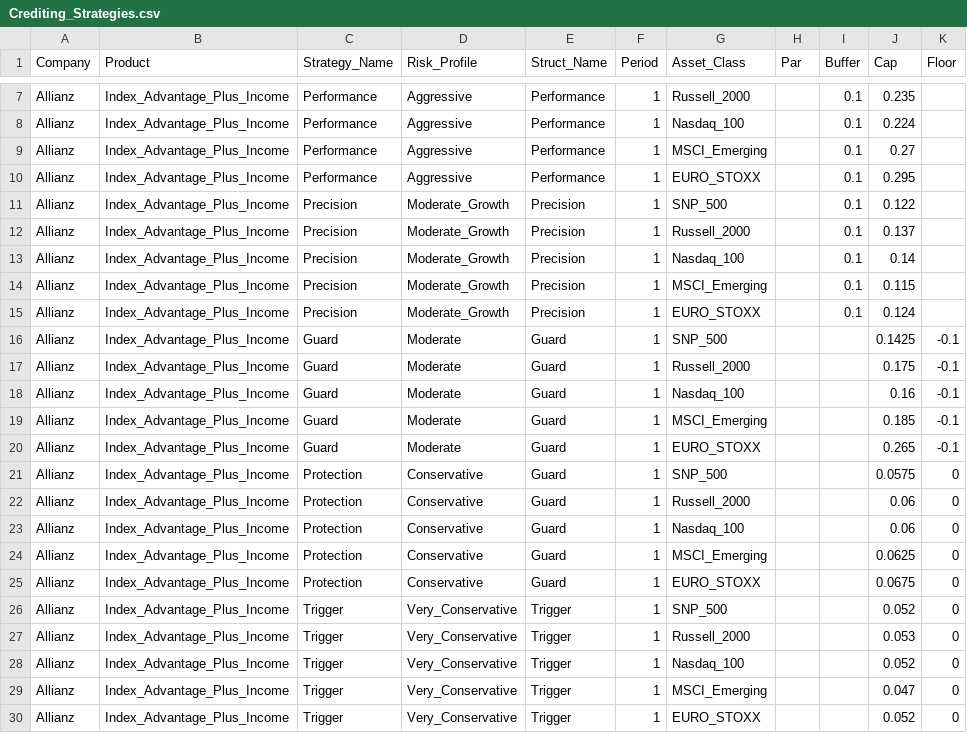
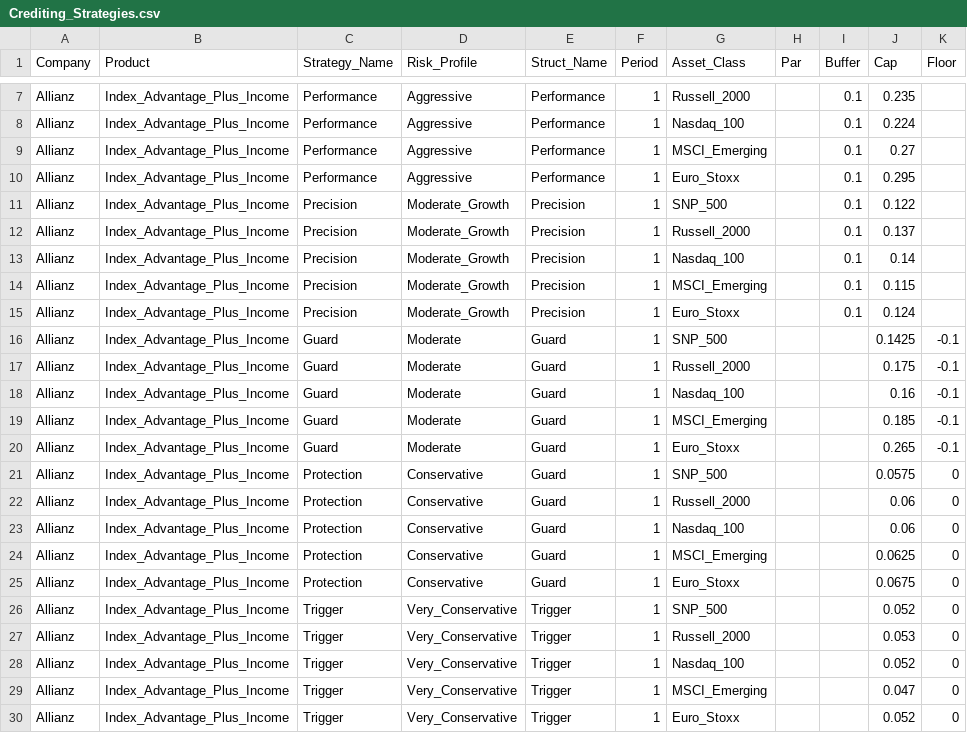
Before and after one commit to j-h-stevens/AnnuityData.jl, a CSV file: inputs/RILAs/Allianz/IAPI/Crediting_Strategies.csv, drawn as a sheet; only a part is shown, gaps mark what is left out.

Commit message:
#Fix Euro_Stoxx name

```diff
--- a/inputs/RILAs/Allianz/IAPI/Crediting_Strategies.csv
+++ b/inputs/RILAs/Allianz/IAPI/Crediting_Strategies.csv
@@ -9,3 +9,3 @@ Allianz,Index_Advantage_Plus_Income,Performance,Aggressive,Performance,1,Nasdaq_
 Allianz,Index_Advantage_Plus_Income,Performance,Aggressive,Performance,1,MSCI_Emerging,,0.1,0.27,
-Allianz,Index_Advantage_Plus_Income,Performance,Aggressive,Performance,1,EURO_STOXX,,0.1,0.295,
+Allianz,Index_Advantage_Plus_Income,Performance,Aggressive,Performance,1,Euro_Stoxx,,0.1,0.295,
 Allianz,Index_Advantage_Plus_Income,Precision,Moderate_Growth,Precision,1,SNP_500,,0.1,0.122,
@@ -14,3 +14,3 @@ Allianz,Index_Advantage_Plus_Income,Precision,Moderate_Growth,Precision,1,Nasdaq
 Allianz,Index_Advantage_Plus_Income,Precision,Moderate_Growth,Precision,1,MSCI_Emerging,,0.1,0.115,
-Allianz,Index_Advantage_Plus_Income,Precision,Moderate_Growth,Precision,1,EURO_STOXX,,0.1,0.124,
+Allianz,Index_Advantage_Plus_Income,Precision,Moderate_Growth,Precision,1,Euro_Stoxx,,0.1,0.124,
 Allianz,Index_Advantage_Plus_Income,Guard,Moderate,Guard,1,SNP_500,,,0.1425,-0.1
@@ -19,3 +19,3 @@ Allianz,Index_Advantage_Plus_Income,Guard,Moderate,Guard,1,Nasdaq_100,,,0.16,-0.
 Allianz,Index_Advantage_Plus_Income,Guard,Moderate,Guard,1,MSCI_Emerging,,,0.185,-0.1
-Allianz,Index_Advantage_Plus_Income,Guard,Moderate,Guard,1,EURO_STOXX,,,0.265,-0.1
+Allianz,Index_Advantage_Plus_Income,Guard,Moderate,Guard,1,Euro_Stoxx,,,0.265,-0.1
 Allianz,Index_Advantage_Plus_Income,Protection,Conservative,Guard,1,SNP_500,,,0.0575,0
@@ -24,3 +24,3 @@ Allianz,Index_Advantage_Plus_Income,Protection,Conservative,Guard,1,Nasdaq_100,,
 Allianz,Index_Advantage_Plus_Income,Protection,Conservative,Guard,1,MSCI_Emerging,,,0.0625,0
-Allianz,Index_Advantage_Plus_Income,Protection,Conservative,Guard,1,EURO_STOXX,,,0.0675,0
+Allianz,Index_Advantage_Plus_Income,Protection,Conservative,Guard,1,Euro_Stoxx,,,0.0675,0
 Allianz,Index_Advantage_Plus_Income,Trigger,Very_Conservative,Trigger,1,SNP_500,,,0.052,0
@@ -29,2 +29,2 @@ Allianz,Index_Advantage_Plus_Income,Trigger,Very_Conservative,Trigger,1,Nasdaq_1
 Allianz,Index_Advantage_Plus_Income,Trigger,Very_Conservative,Trigger,1,MSCI_Emerging,,,0.047,0
-Allianz,Index_Advantage_Plus_Income,Trigger,Very_Conservative,Trigger,1,EURO_STOXX,,,0.052,0
+Allianz,Index_Advantage_Plus_Income,Trigger,Very_Conservative,Trigger,1,Euro_Stoxx,,,0.052,0
```
Also changed, not shown: 1 other file.
